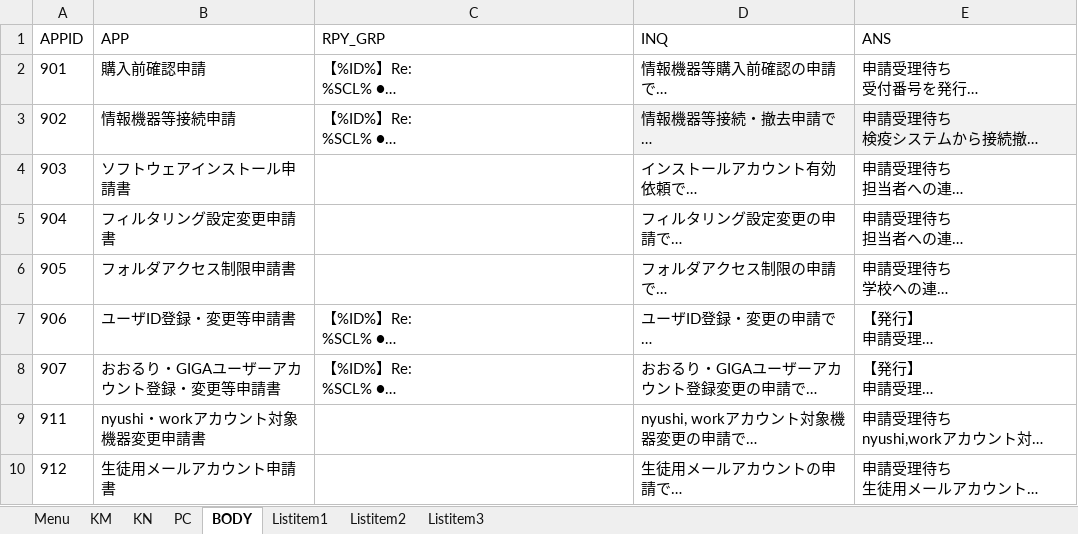
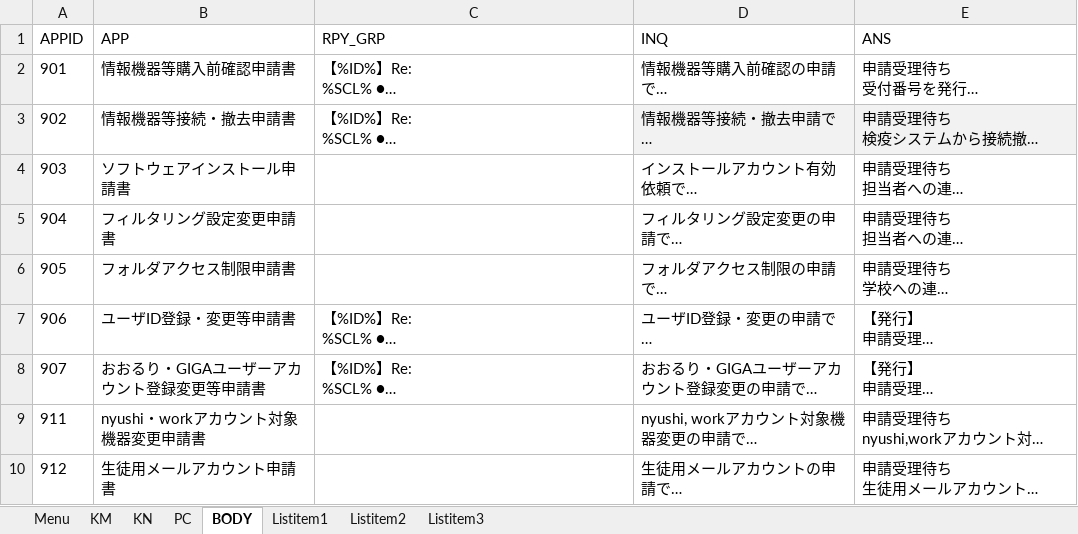
Before and after one commit to masahiro-endo/02-app-py, an Excel workbook: flask/sites/sample.xlsx, sheet BODY, drawn as a sheet; only a part is shown; long unchanged cells end in …; values as stored, in another font and other column widths than the file's, no borders; the diff names each change by its address in the sheet, - before the commit and + after, or states it on an @@ line.

```diff
--- a/flask/sites/sample.xlsx (sheet BODY)
+++ b/flask/sites/sample.xlsx (sheet BODY)
-B2 (APP): 購入前確認申請
+B2 (APP): 情報機器等購入前確認申請書
-B3 (APP): 情報機器等接続申請
+B3 (APP): 情報機器等接続・撤去申請書
-B8 (APP): おおるり・GIGAユーザーアカウント登録・変更等申請書
+B8 (APP): おおるり・GIGAユーザーアカウント登録変更等申請書
```
Also changed, not shown: sheet Listitem1, sheet Listitem2, formulas that keep their value, 6 other files.
